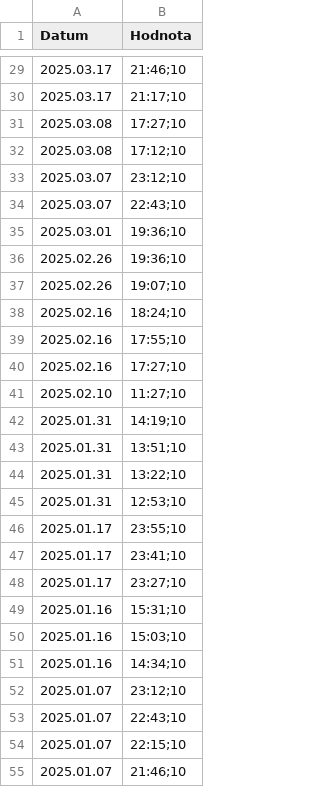
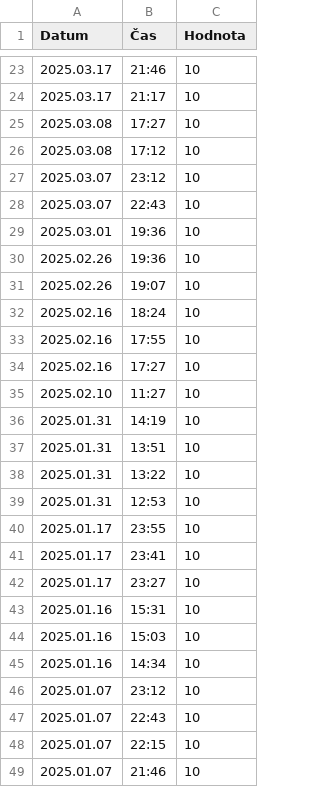
Before and after one commit to jfischer123/Grafana_1, a CSV file: Impulsy_ORCA.csv, drawn as a sheet; only a part is shown, gaps mark what is left out; addresses are those after the commit; the diff covers the shown part only; the diff names each change by its address in the sheet, - before the commit and + after, or states it on an @@ line.

```diff
--- a/Impulsy_ORCA.csv
+++ b/Impulsy_ORCA.csv
+column B (Čas), rows 23-49: 21:46 | 21:17 | 17:27 | 17:12 | 23:12 | 22:43 | 19:36 | 19:36 | 19:07 | 18:24 | 17:55 | 17:27 | 11:27 | 14:19 | 13:51 | 13:22 | 12:53 | 23:55 | 23:41 | 23:27 | 15:31 | 15:03 | 14:34 | 23:12 | 22:43 | 22:15 | 21:46
-C23 (Hodnota): 21:46;10
+C23 (Hodnota): 10
-C24 (Hodnota): 21:17;10
+C24 (Hodnota): 10
-C25 (Hodnota): 17:27;10
+C25 (Hodnota): 10
-C26 (Hodnota): 17:12;10
+C26 (Hodnota): 10
-C27 (Hodnota): 23:12;10
+C27 (Hodnota): 10
-C28 (Hodnota): 22:43;10
+C28 (Hodnota): 10
-C29:C30 (Hodnota): 19:36;10
+C29:C30 (Hodnota): 10
-C31 (Hodnota): 19:07;10
+C31 (Hodnota): 10
-C32 (Hodnota): 18:24;10
+C32 (Hodnota): 10
-C33 (Hodnota): 17:55;10
+C33 (Hodnota): 10
-C34 (Hodnota): 17:27;10
+C34 (Hodnota): 10
-C35 (Hodnota): 11:27;10
+C35 (Hodnota): 10
-C36 (Hodnota): 14:19;10
+C36 (Hodnota): 10
-C37 (Hodnota): 13:51;10
+C37 (Hodnota): 10
-C38 (Hodnota): 13:22;10
+C38 (Hodnota): 10
-C39 (Hodnota): 12:53;10
+C39 (Hodnota): 10
-C40 (Hodnota): 23:55;10
+C40 (Hodnota): 10
-C41 (Hodnota): 23:41;10
+C41 (Hodnota): 10
-C42 (Hodnota): 23:27;10
+C42 (Hodnota): 10
-C43 (Hodnota): 15:31;10
+C43 (Hodnota): 10
-C44 (Hodnota): 15:03;10
+C44 (Hodnota): 10
-C45 (Hodnota): 14:34;10
+C45 (Hodnota): 10
-C46 (Hodnota): 23:12;10
+C46 (Hodnota): 10
-C47 (Hodnota): 22:43;10
+C47 (Hodnota): 10
-C48 (Hodnota): 22:15;10
+C48 (Hodnota): 10
-C49 (Hodnota): 21:46;10
+C49 (Hodnota): 10
```
Also changed, not shown: 6 removed rows and 29 edited cells elsewhere in this file.
